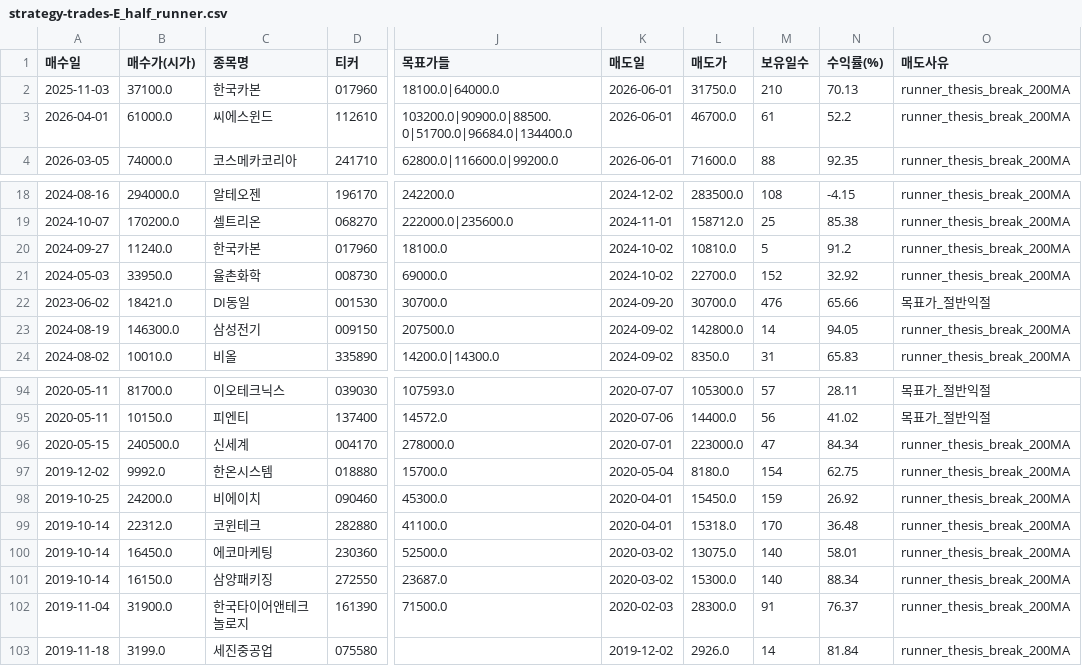
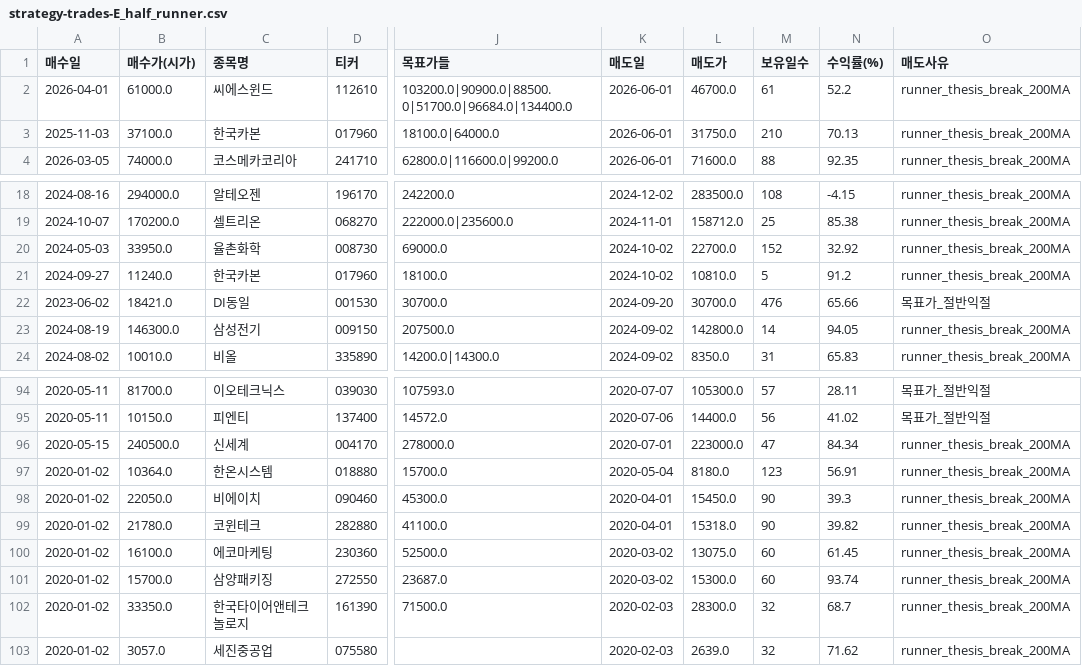
Before and after one commit to choiinyeol/snusmic-portfolio-lab, a CSV file: public/strategy-trades-E_half_runner.csv, drawn as a sheet; only a part is shown, gaps mark what is left out; the diff covers the shown part only; the diff names each change by its address in the sheet, - before the commit and + after, or states it on an @@ line.

```diff
--- a/public/strategy-trades-E_half_runner.csv
+++ b/public/strategy-trades-E_half_runner.csv
@@ row 3 moved to row 2: 2026-04-01 @@
@@ row 21 moved to row 20: 2024-05-03 @@
-A97 (매수일): 2019-12-02
+A97 (매수일): 2020-01-02
-B97 (매수가(시가)): 9992.0
+B97 (매수가(시가)): 10364.0
-M97 (보유일수): 154
+M97 (보유일수): 123
-N97 (수익률(%)): 62.75
+N97 (수익률(%)): 56.91
-A98 (매수일): 2019-10-25
+A98 (매수일): 2020-01-02
-B98 (매수가(시가)): 24200.0
+B98 (매수가(시가)): 22050.0
-M98 (보유일수): 159
+M98 (보유일수): 90
-N98 (수익률(%)): 26.92
+N98 (수익률(%)): 39.3
-A99:A101 (매수일): 2019-10-14
+A99:A101 (매수일): 2020-01-02
-B99 (매수가(시가)): 22312.0
+B99 (매수가(시가)): 21780.0
-M99 (보유일수): 170
+M99 (보유일수): 90
-N99 (수익률(%)): 36.48
+N99 (수익률(%)): 39.82
-B100 (매수가(시가)): 16450.0
+B100 (매수가(시가)): 16100.0
-M100:M101 (보유일수): 140
+M100:M101 (보유일수): 60
-N100 (수익률(%)): 58.01
+N100 (수익률(%)): 61.45
-B101 (매수가(시가)): 16150.0
+B101 (매수가(시가)): 15700.0
-N101 (수익률(%)): 88.34
+N101 (수익률(%)): 93.74
-A102 (매수일): 2019-11-04
+A102 (매수일): 2020-01-02
-B102 (매수가(시가)): 31900.0
+B102 (매수가(시가)): 33350.0
-M102 (보유일수): 91
+M102 (보유일수): 32
-N102 (수익률(%)): 76.37
+N102 (수익률(%)): 68.7
-A103 (매수일): 2019-11-18
+A103 (매수일): 2020-01-02
-B103 (매수가(시가)): 3199.0
+B103 (매수가(시가)): 3057.0
-K103 (매도일): 2019-12-02
+K103 (매도일): 2020-02-03
-L103 (매도가): 2926.0
+L103 (매도가): 2639.0
-M103 (보유일수): 14
+M103 (보유일수): 32
-N103 (수익률(%)): 81.84
+N103 (수익률(%)): 71.62
```
Also changed, not shown: 2 added rows, 2 removed rows and 10 moved rows elsewhere in this file, public/strategy-trades-A_12mo.csv, public/strategy-trades-B_36mo.csv, 24 other files.
